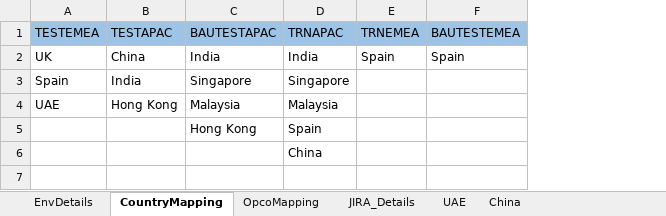
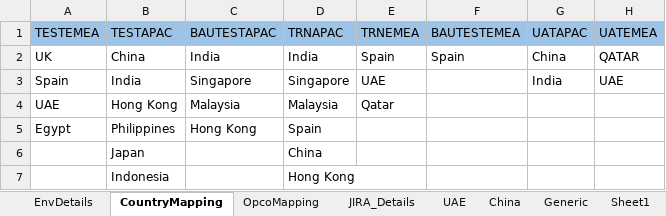
Before and after one commit to Thiyagarajan2022/GlobalTestSuiteAutomation1, an Excel workbook: WppRegpack/TestResource/EnvParamaters.xlsx, sheet CountryMapping, drawn as a sheet; values as stored, in another font and other column widths than the file's, no borders; the diff names each change by its address in the sheet, - before the commit and + after, or states it on an @@ line.

```diff
--- a/WppRegpack/TestResource/EnvParamaters.xlsx (sheet CountryMapping)
+++ b/WppRegpack/TestResource/EnvParamaters.xlsx (sheet CountryMapping)
+sheet tab: Generic
+sheet tab: Sheet1
+column G (UATAPAC), rows 2-3: China | India
+column H (UATEMEA), rows 2-3: QATAR | UAE
-E3 (TRNEMEA): (empty)
+E3 (TRNEMEA): UAE
-E4 (TRNEMEA): (empty)
+E4 (TRNEMEA): Qatar
-A5 (TESTEMEA): (empty)
+A5 (TESTEMEA): Egypt
-B5 (TESTAPAC): (empty)
+B5 (TESTAPAC): Philippines
-B6 (TESTAPAC): (empty)
+B6 (TESTAPAC): Japan
+row 7:  | Indonesia |  | Hong Kong
```
Also changed, not shown: sheet JIRA_Details, sheet China, sheet UAE, sheet OpcoMapping, sheet EnvDetails, formulas that keep their value, WppRegpack/TestResource/TC_RunManager.xlsx, 3 other files.
